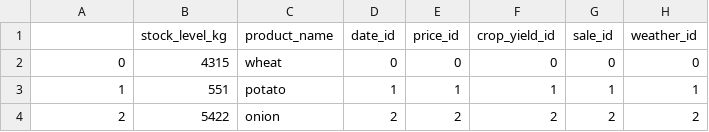
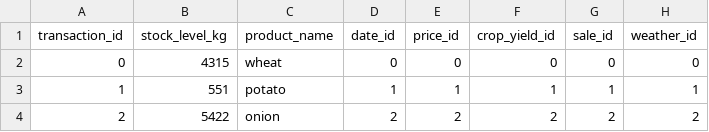
Before and after one commit to chvainickas/nci-database, a CSV file: fact_agri_prod.csv, drawn as a sheet; only a part is shown.

```diff
--- a/fact_agri_prod.csv
+++ b/fact_agri_prod.csv
@@ -1,2 +1,2 @@
-,stock_level_kg,product_name,date_id,price_id,crop_yield_id,sale_id,weather_id
+transaction_id,stock_level_kg,product_name,date_id,price_id,crop_yield_id,sale_id,weather_id
 0,4315,wheat,0,0,0,0,0
```
Also changed, not shown: 4 other files.
